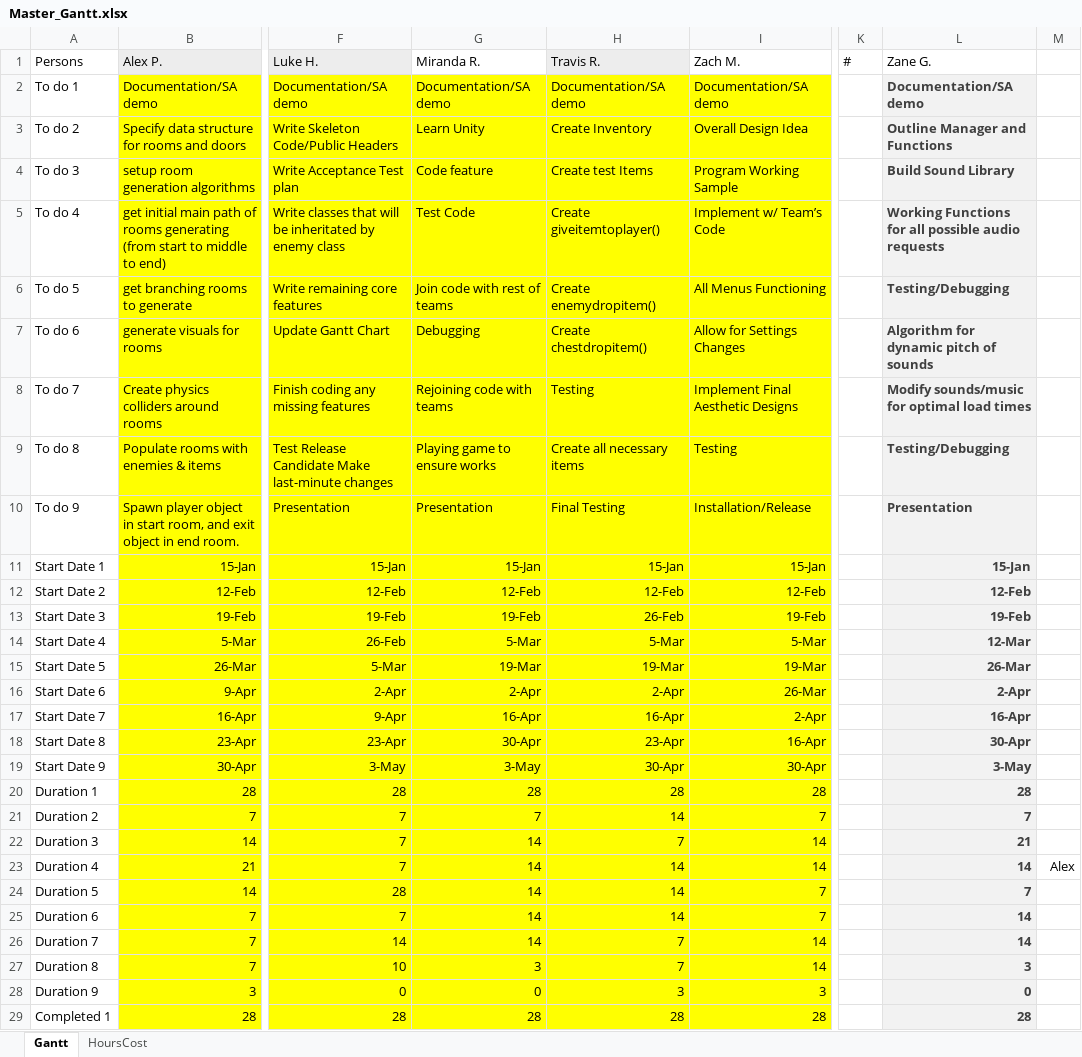
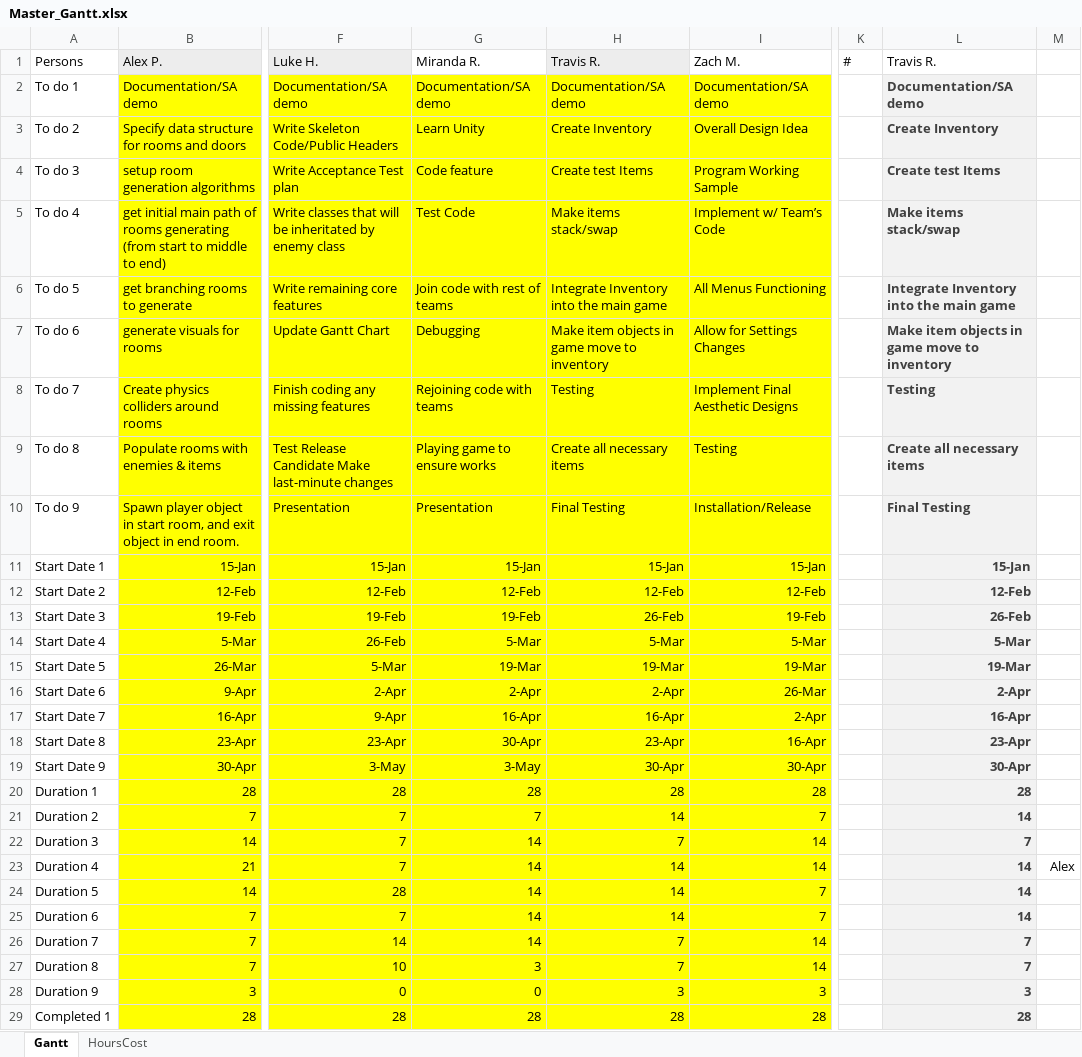
Before and after one commit to DDriggs00/Team-Faucet, an Excel workbook: doc/Master_Gantt.xlsx, sheet Gantt, drawn as a sheet; only a part is shown, gaps mark what is left out; values as stored, in another font and other column widths than the file's, no borders; charts and pictures not drawn; the diff covers the shown part only; the diff names each change by its address in the sheet, - before the commit and + after, or states it on an @@ line.

Commit message:
updated Gantt and moved cs files

```diff
--- a/doc/Master_Gantt.xlsx (sheet Gantt)
+++ b/doc/Master_Gantt.xlsx (sheet Gantt)
-L1: Zane G.
+L1: Travis R.
-L3 (Travis R.): Outline Manager and Functions
+L3 (Travis R.): Create Inventory
-L4 (Travis R.): Build Sound Library
+L4 (Travis R.): Create test Items
-H5 (Travis R.): Create giveitemtoplayer()
+H5 (Travis R.): Make items stack/swap
-L5 (Travis R.): Working Functions for all possible audio requests
+L5 (Travis R.): Make items stack/swap
-H6 (Travis R.): Create enemydropitem()
+H6 (Travis R.): Integrate Inventory into the main game
-L6 (Travis R.): Testing/Debugging
+L6 (Travis R.): Integrate Inventory into the main game
-H7 (Travis R.): Create chestdropitem()
+H7 (Travis R.): Make item objects in game move to inventory
-L7 (Travis R.): Algorithm for dynamic pitch of sounds
+L7 (Travis R.): Make item objects in game move to inventory
-L8 (Travis R.): Modify sounds/music for optimal load times
+L8 (Travis R.): Testing
-L9 (Travis R.): Testing/Debugging
+L9 (Travis R.): Create all necessary items
-L10 (Travis R.): Presentation
+L10 (Travis R.): Final Testing
-L13 (Travis R.): 19-Feb
+L13 (Travis R.): 26-Feb
-L14 (Travis R.): 12-Mar
+L14 (Travis R.): 5-Mar
-L15 (Travis R.): 26-Mar
+L15 (Travis R.): 19-Mar
-L18 (Travis R.): 30-Apr
+L18 (Travis R.): 23-Apr
-L19 (Travis R.): 3-May
+L19 (Travis R.): 30-Apr
-L21 (Travis R.): 7
+L21 (Travis R.): 14
-L22 (Travis R.): 21
+L22 (Travis R.): 7
-L24 (Travis R.): 7
+L24 (Travis R.): 14
-L26 (Travis R.): 14
+L26 (Travis R.): 7
-L27 (Travis R.): 3
+L27 (Travis R.): 7
-L28 (Travis R.): 0
+L28 (Travis R.): 3
```
Also changed, not shown: 2 added rows, 2 removed rows and 14 edited cells elsewhere in this sheet, sheet HoursCost, charts or pictures, 3 other files.
